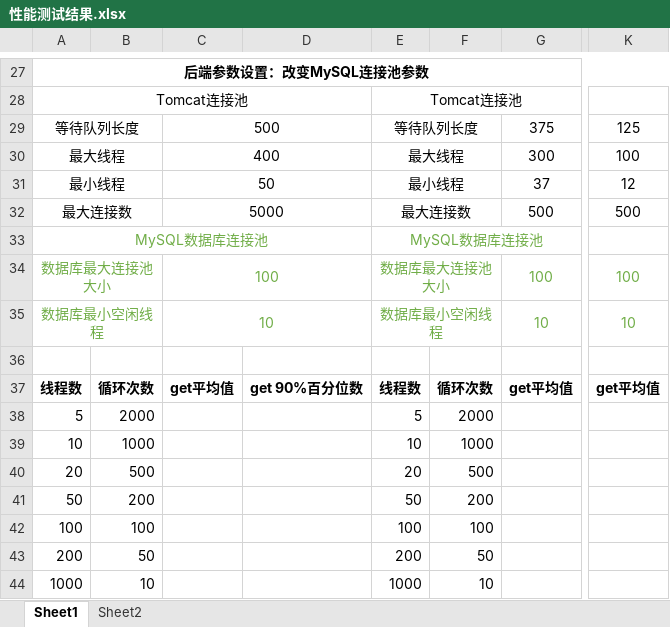
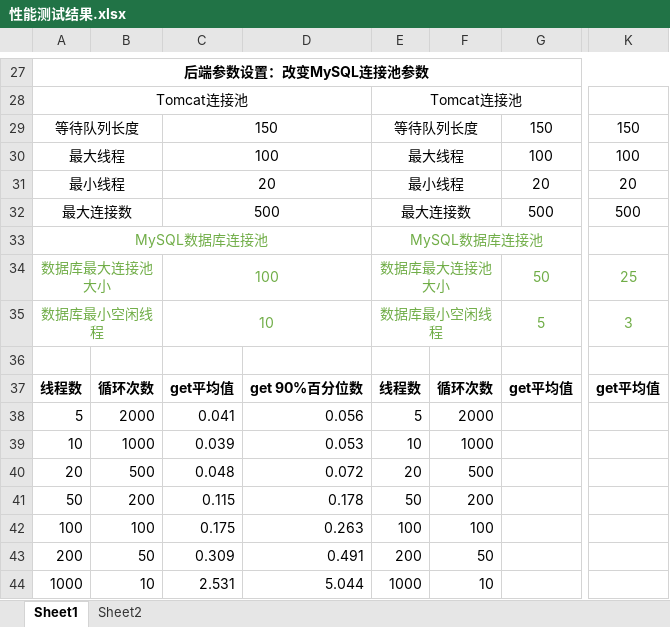
Before and after one commit to Horizon12275/AI_project, an Excel workbook: doc/性能测试结果.xlsx, sheet Sheet1, drawn as a sheet; only a part is shown, gaps mark what is left out; values as stored, in another font and other column widths than the file's, no borders; the diff covers the shown part only; the diff names each change by its address in the sheet, - before the commit and + after, or states it on an @@ line.

```diff
--- a/doc/性能测试结果.xlsx (sheet Sheet1)
+++ b/doc/性能测试结果.xlsx (sheet Sheet1)
-C29: 500
+C29: 150
-G29: 375
+G29: 150
-K29: 125
+K29: 150
-C30: 400
+C30: 100
-G30: 300
+G30: 100
-C31: 50
+C31: 20
-G31: 37
+G31: 20
-K31: 12
+K31: 20
-C32: 5000
+C32: 500
-G34: 100
+G34: 50
-K34: 100
+K34: 25
-G35: 10
+G35: 5
-K35: 10
+K35: 3
-C38: (empty)
+C38: 0.041
-D38: (empty)
+D38: 0.056
-C39: (empty)
+C39: 0.039
-D39: (empty)
+D39: 0.053
-C40: (empty)
+C40: 0.048
-D40: (empty)
+D40: 0.072
-C41: (empty)
+C41: 0.115
-D41: (empty)
+D41: 0.178
-C42: (empty)
+C42: 0.175
-D42: (empty)
+D42: 0.263
-C43: (empty)
+C43: 0.309
-D43: (empty)
+D43: 0.491
-C44: (empty)
+C44: 2.531
-D44: (empty)
+D44: 5.044
```
Also changed, not shown: 32 edited cells and merged cells elsewhere in this sheet, 2 other files.
